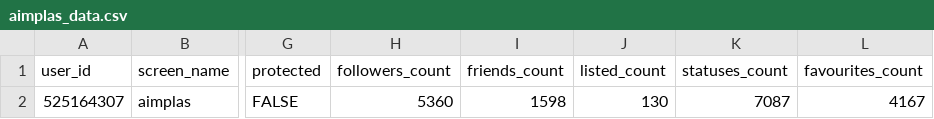
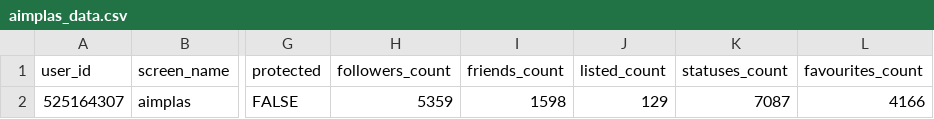
Before and after one commit to dicesAimplas/tw_dices, a CSV file: data_output/aimplas_data.csv, drawn as a sheet; only a part is shown, gaps mark what is left out; the diff names each change by its address in the sheet, - before the commit and + after, or states it on an @@ line.

```diff
--- a/data_output/aimplas_data.csv
+++ b/data_output/aimplas_data.csv
-H2 (followers_count): 5360
+H2 (followers_count): 5359
-J2 (listed_count): 130
+J2 (listed_count): 129
-L2 (favourites_count): 4167
+L2 (favourites_count): 4166
```
Also changed, not shown: data_output/aimplas_interactuers.csv, data_output/timeline_stats.csv, 2 other files.
